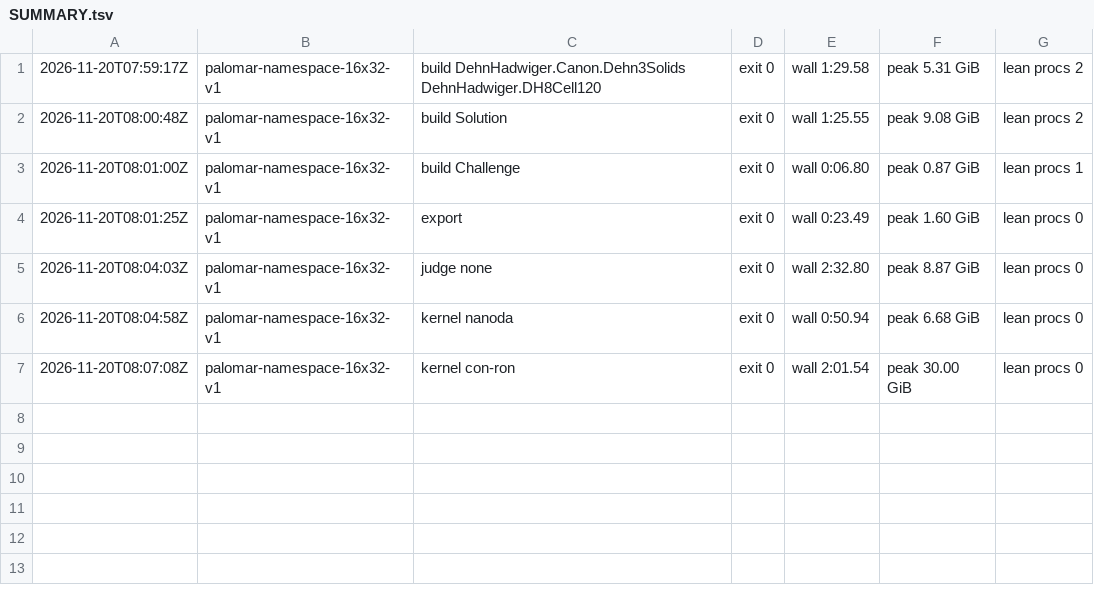
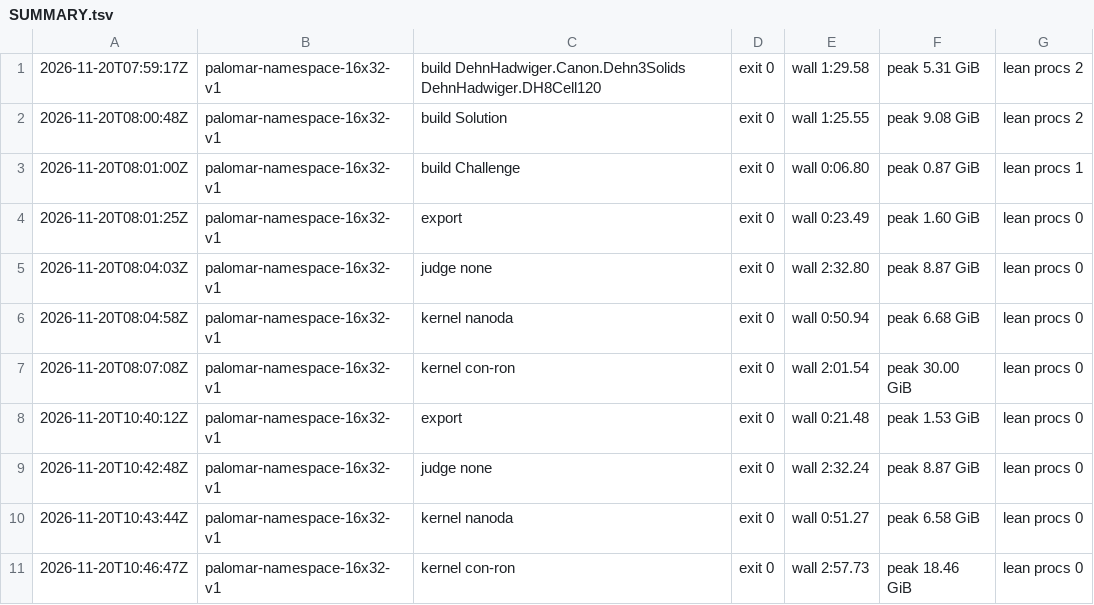
Before and after one commit to DICTOR-Master/kaleidohedra, a TSV file: studies/2026-11-20-palomar-dehn4d/package/logs/fit/SUMMARY.tsv, drawn as a sheet; the diff names each change by its address in the sheet, - before the commit and + after, or states it on an @@ line.

Commit message:
Palomar entry E2: public repository dehn-hadwiger-4d-lean citing paper #116, preflight pass (con-ron declined on the 16 GB runner), comparator at the namespace profile, submission data ready

```diff
--- a/studies/2026-11-20-palomar-dehn4d/package/logs/fit/SUMMARY.tsv
+++ b/studies/2026-11-20-palomar-dehn4d/package/logs/fit/SUMMARY.tsv
+row 8: 2026-11-20T10:40:12Z | palomar-namespace-16x32-v1 | export | exit 0 | wall 0:21.48 | peak 1.53 GiB | lean procs 0
+row 9: 2026-11-20T10:42:48Z | palomar-namespace-16x32-v1 | judge none | exit 0 | wall 2:32.24 | peak 8.87 GiB | lean procs 0
+row 10: 2026-11-20T10:43:44Z | palomar-namespace-16x32-v1 | kernel nanoda | exit 0 | wall 0:51.27 | peak 6.58 GiB | lean procs 0
+row 11: 2026-11-20T10:46:47Z | palomar-namespace-16x32-v1 | kernel con-ron | exit 0 | wall 2:57.73 | peak 18.46 GiB | lean procs 0
```
Also changed, not shown: 1 other file.
